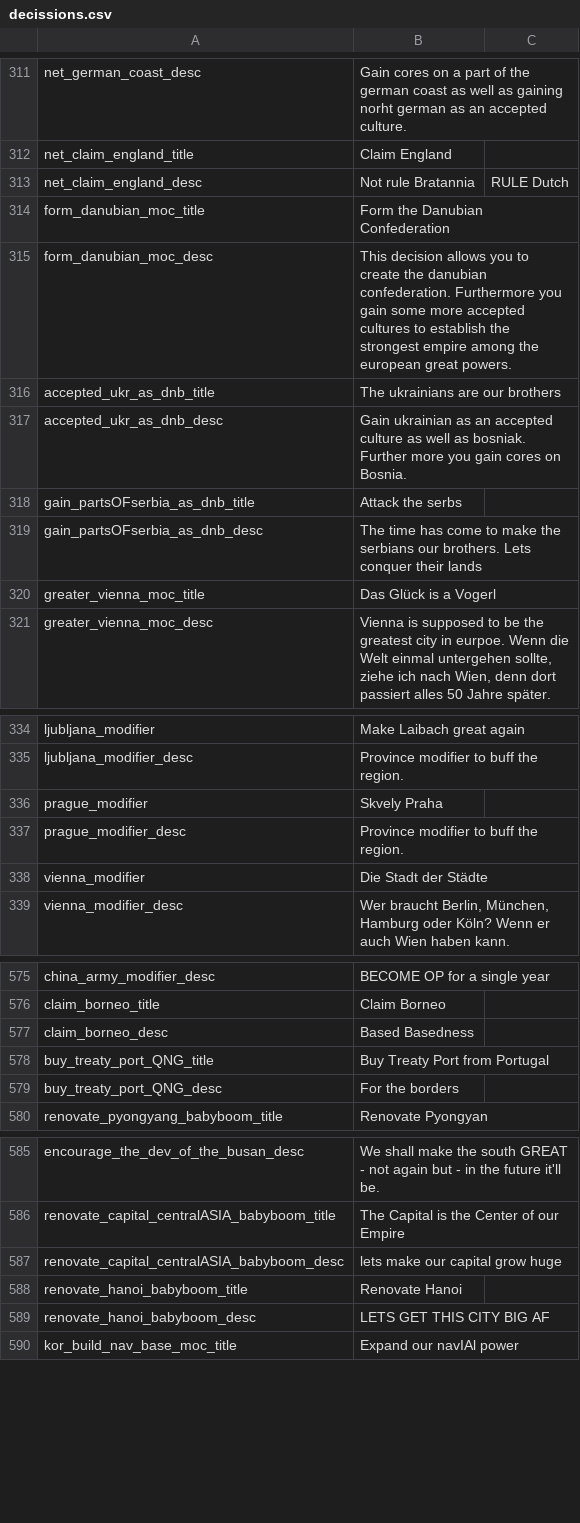
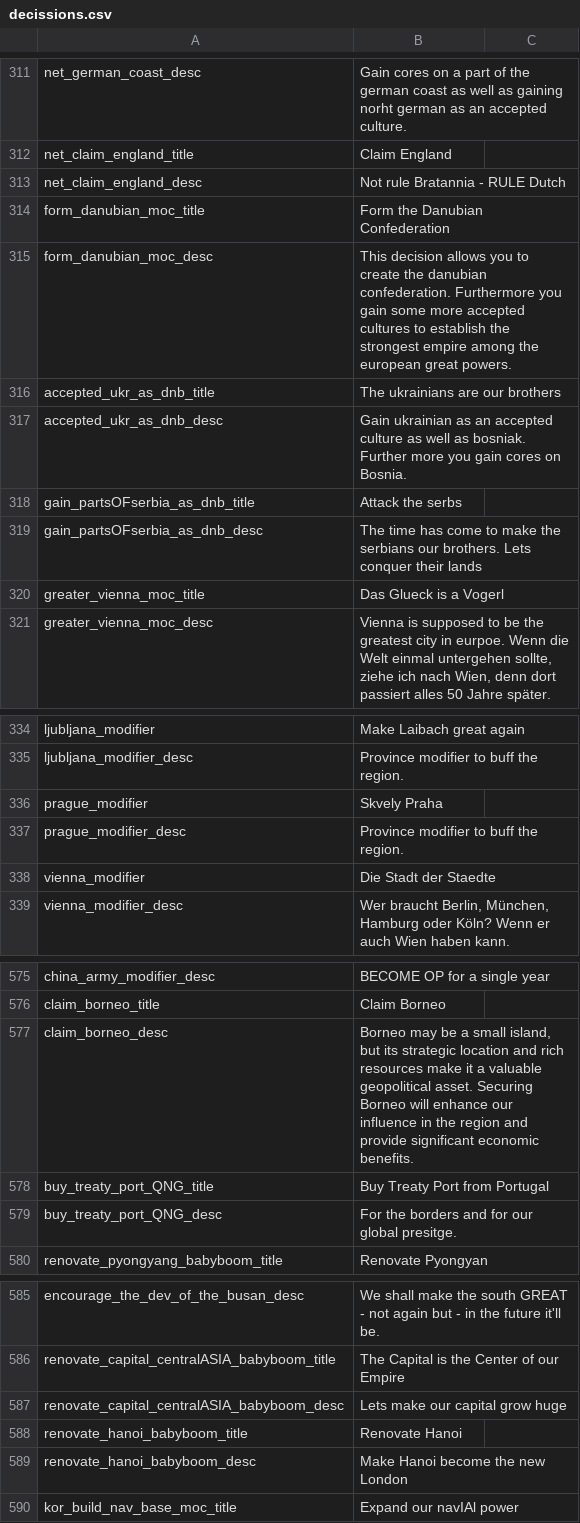
Before and after one commit to JakobRinke/Mod-of-Chaos, a CSV file: MOC/localisation/decissions.csv, drawn as a sheet; only a part is shown, gaps mark what is left out; the diff covers the shown part only.

Commit message:
fix localisation
rm nowreadable characters
adjusting some names
=> i mean just look at the changes=> wild

```diff
--- a/MOC/localisation/decissions.csv
+++ b/MOC/localisation/decissions.csv
@@ -313 +313 @@ net_claim_england_title; Claim England;;;;;;;;;;;;;
-net_claim_england_desc; Not rule Bratannia; RULE Dutch;;;;;;;;;;;;;
+net_claim_england_desc;Not rule Bratannia - RULE Dutch;;;;;;;;;;;;;
@@ -320 +320 @@ gain_partsOFserbia_as_dnb_desc; The time has come to make the serbians our broth
-greater_vienna_moc_title; Das Glück is a Vogerl;;;;;;;;;;;;;
+greater_vienna_moc_title;Das Glueck is a Vogerl;;;;;;;;;;;;;
@@ -338 +338 @@ prague_modifier_desc; Province modifier to buff the region.;;;;;;;;;;;;;
-vienna_modifier; Die Stadt der Städte;;;;;;;;;;;;;
+vienna_modifier;Die Stadt der Staedte;;;;;;;;;;;;;
@@ -577 +577 @@ claim_borneo_title; Claim Borneo;;;;;;;;;;;;;
-claim_borneo_desc; Based Basedness ;;;;;;;;;;;;;
+claim_borneo_desc;Borneo may be a small island, but its strategic location and rich resources make it a valuable geopolitical asset. Securing Borneo will enhance our influence in the region and provide significant economic benefits.;;;;;;;;;;;;;
@@ -579 +579 @@ buy_treaty_port_QNG_title; Buy Treaty Port from Portugal ;;;;;;;;;;;;;
-buy_treaty_port_QNG_desc; For the borders ;;;;;;;;;;;;;
+buy_treaty_port_QNG_desc;For the borders and for our global presitge.;;;;;;;;;;;;;
@@ -587 +587 @@ renovate_capital_centralASIA_babyboom_title; The Capital is the Center of our Em
-renovate_capital_centralASIA_babyboom_desc; lets make our capital grow huge;;;;;;;;;;;;;
+renovate_capital_centralASIA_babyboom_desc;Lets make our capital grow huge;;;;;;;;;;;;;
@@ -589 +589 @@ renovate_hanoi_babyboom_title; Renovate Hanoi;;;;;;;;;;;;;
-renovate_hanoi_babyboom_desc; LETS GET THIS CITY BIG AF;;;;;;;;;;;;;
+renovate_hanoi_babyboom_desc;Make Hanoi become the new London;;;;;;;;;;;;;
```
Also changed, not shown: 4 edited cells elsewhere in this file, MOC/localisation/countries.csv.
